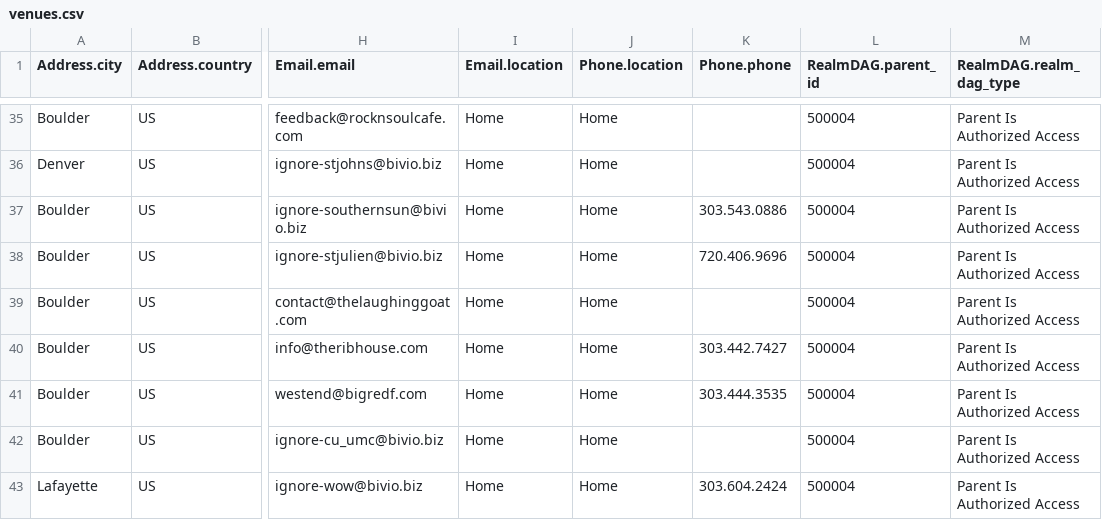
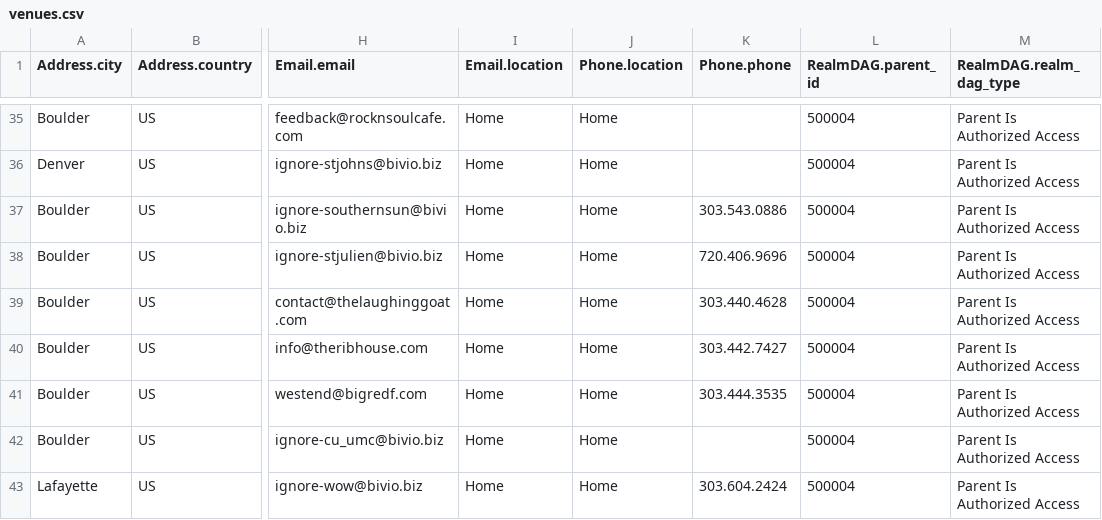
Before and after one commit to biviosoftware/perl-Cal54, a CSV file: files/cal54/ddl/venues.csv, drawn as a sheet; only a part is shown, gaps mark what is left out; the diff names each change by its address in the sheet, - before the commit and + after, or states it on an @@ line.

Commit message:
added phone for LG

```diff
--- a/files/cal54/ddl/venues.csv
+++ b/files/cal54/ddl/venues.csv
-K39 (Phone.phone): (empty)
+K39 (Phone.phone): 303.440.4628
```
